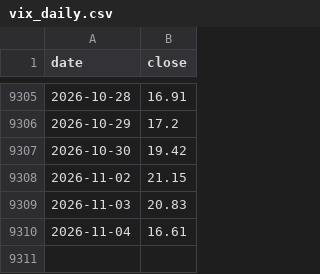
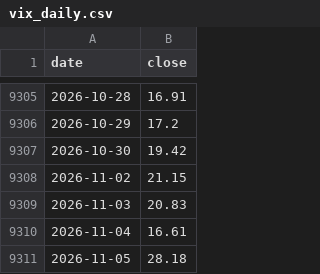
Before and after one commit to 1278943518/ndx-bubble-daily, a CSV file: bubble_data/vix_daily.csv, drawn as a sheet; only a part is shown, gaps mark what is left out.

```diff
--- a/bubble_data/vix_daily.csv
+++ b/bubble_data/vix_daily.csv
@@ -9310 +9310,2 @@ date,close
 2026-11-04,16.61
+2026-11-05,28.18
```
Also changed, not shown: bubble_data/cape_month.csv, bubble_data/fng_daily.csv, 12 other files.
